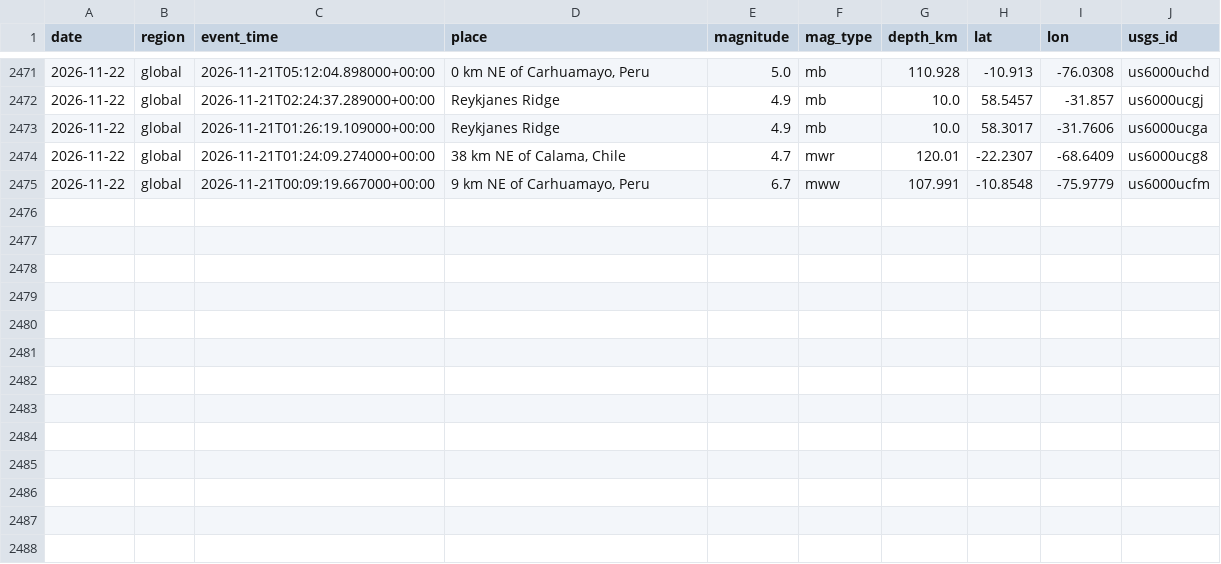
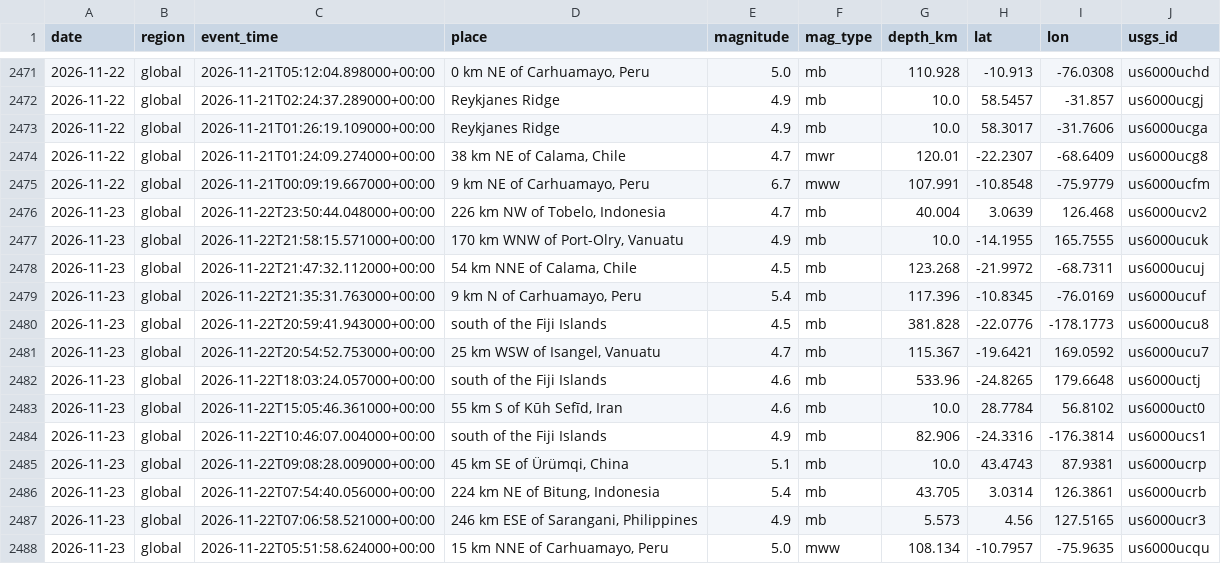
Before and after one commit to icedo724/data_collection, a CSV file: data/environment/earthquakes.csv, drawn as a sheet; only a part is shown, gaps mark what is left out.

```diff
--- a/data/environment/earthquakes.csv
+++ b/data/environment/earthquakes.csv
@@ -2475 +2475,14 @@
 2026-11-22,global,2026-11-21T00:09:19.667000+00:00,"9 km NE of Carhuamayo, Peru",6.7,mww,107.991,-10.8548,-75.9779,us6000ucfm
+2026-11-23,global,2026-11-22T23:50:44.048000+00:00,"226 km NW of Tobelo, Indonesia",4.7,mb,40.004,3.0639,126.468,us6000ucv2
+2026-11-23,global,2026-11-22T21:58:15.571000+00:00,"170 km WNW of Port-Olry, Vanuatu",4.9,mb,10.0,-14.1955,165.7555,us6000ucuk
+2026-11-23,global,2026-11-22T21:47:32.112000+00:00,"54 km NNE of Calama, Chile",4.5,mb,123.268,-21.9972,-68.7311,us6000ucuj
+2026-11-23,global,2026-11-22T21:35:31.763000+00:00,"9 km N of Carhuamayo, Peru",5.4,mb,117.396,-10.8345,-76.0169,us6000ucuf
+2026-11-23,global,2026-11-22T20:59:41.943000+00:00,south of the Fiji Islands,4.5,mb,381.828,-22.0776,-178.1773,us6000ucu8
+2026-11-23,global,2026-11-22T20:54:52.753000+00:00,"25 km WSW of Isangel, Vanuatu",4.7,mb,115.367,-19.6421,169.0592,us6000ucu7
+2026-11-23,global,2026-11-22T18:03:24.057000+00:00,south of the Fiji Islands,4.6,mb,533.96,-24.8265,179.6648,us6000uctj
+2026-11-23,global,2026-11-22T15:05:46.361000+00:00,"55 km S of Kūh Sefīd, Iran",4.6,mb,10.0,28.7784,56.8102,us6000uct0
+2026-11-23,global,2026-11-22T10:46:07.004000+00:00,south of the Fiji Islands,4.9,mb,82.906,-24.3316,-176.3814,us6000ucs1
+2026-11-23,global,2026-11-22T09:08:28.009000+00:00,"45 km SE of Ürümqi, China",5.1,mb,10.0,43.4743,87.9381,us6000ucrp
+2026-11-23,global,2026-11-22T07:54:40.056000+00:00,"224 km NE of Bitung, Indonesia",5.4,mb,43.705,3.0314,126.3861,us6000ucrb
+2026-11-23,global,2026-11-22T07:06:58.521000+00:00,"246 km ESE of Sarangani, Philippines",4.9,mb,5.573,4.56,127.5165,us6000ucr3
+2026-11-23,global,2026-11-22T05:51:58.624000+00:00,"15 km NNE of Carhuamayo, Peru",5.0,mww,108.134,-10.7957,-75.9635,us6000ucqu
```
Also changed, not shown: data/environment/air_quality.csv, data/environment/weather.csv, 9 other files.
